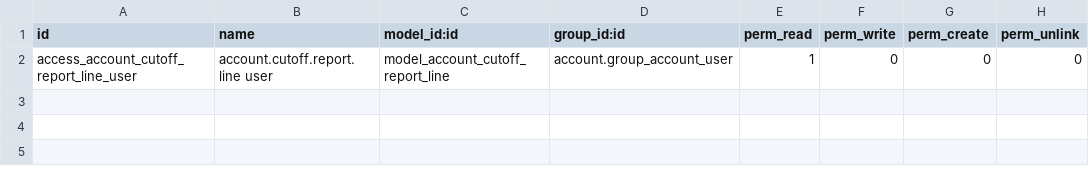
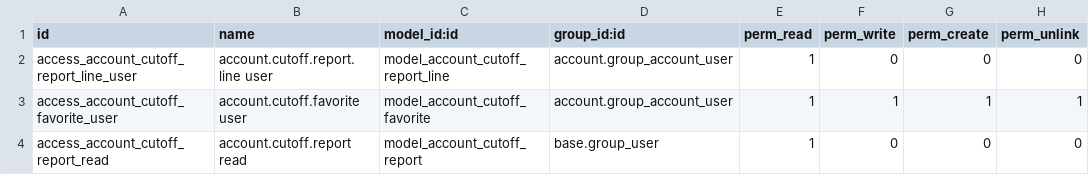
Before and after one commit to elyasmengroup2021-collab/odoo19, a CSV file: audit_cutoff_reports/security/ir.model.access.csv, drawn as a sheet; the diff names each change by its address in the sheet, - before the commit and + after, or states it on an @@ line.

Commit message:
Update ir.model.access.csv

```diff
--- a/audit_cutoff_reports/security/ir.model.access.csv
+++ b/audit_cutoff_reports/security/ir.model.access.csv
+row 3: access_account_cutoff_favorite_user | account.cutoff.favorite user | model_account_cutoff_favorite | account.group_account_user | 1 | 1 | 1 | 1
+row 4: access_account_cutoff_report_read | account.cutoff.report read | model_account_cutoff_report | base.group_user | 1 | 0 | 0 | 0
```
